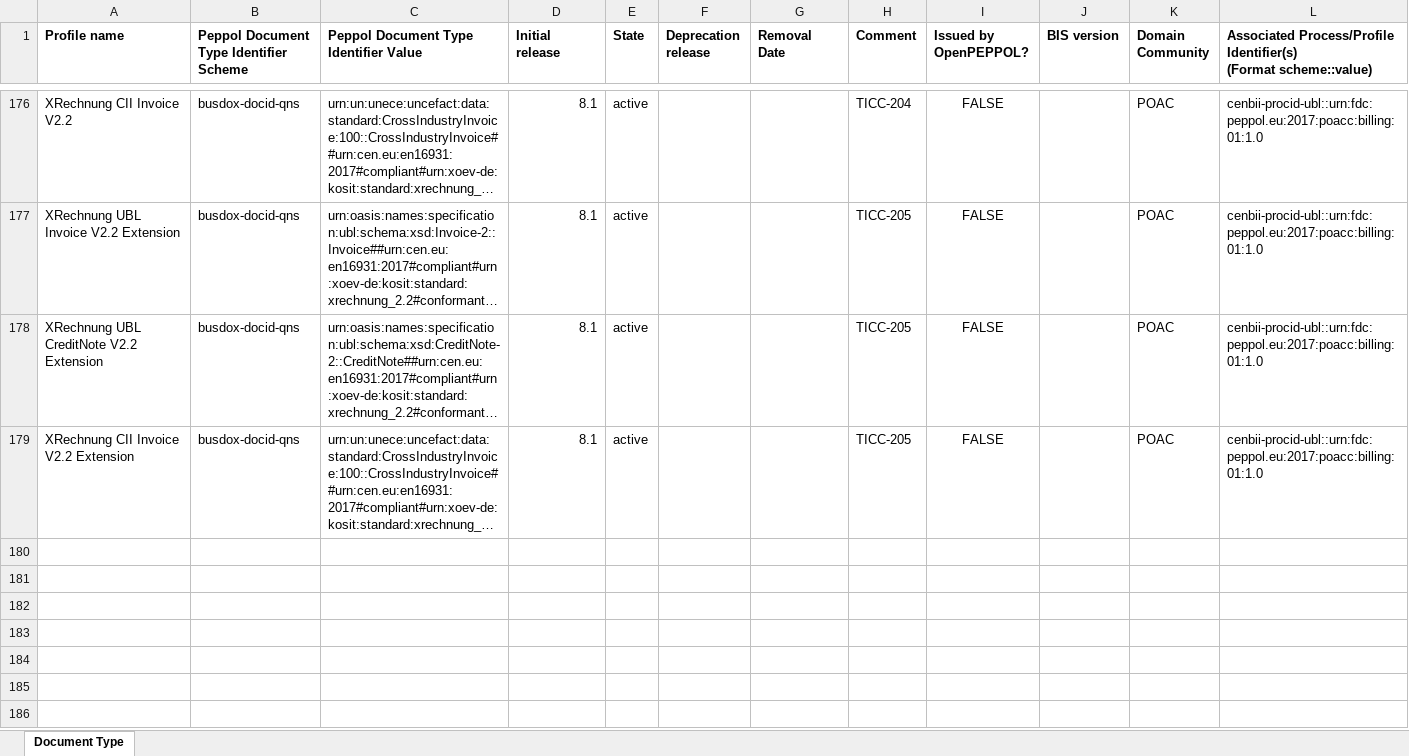
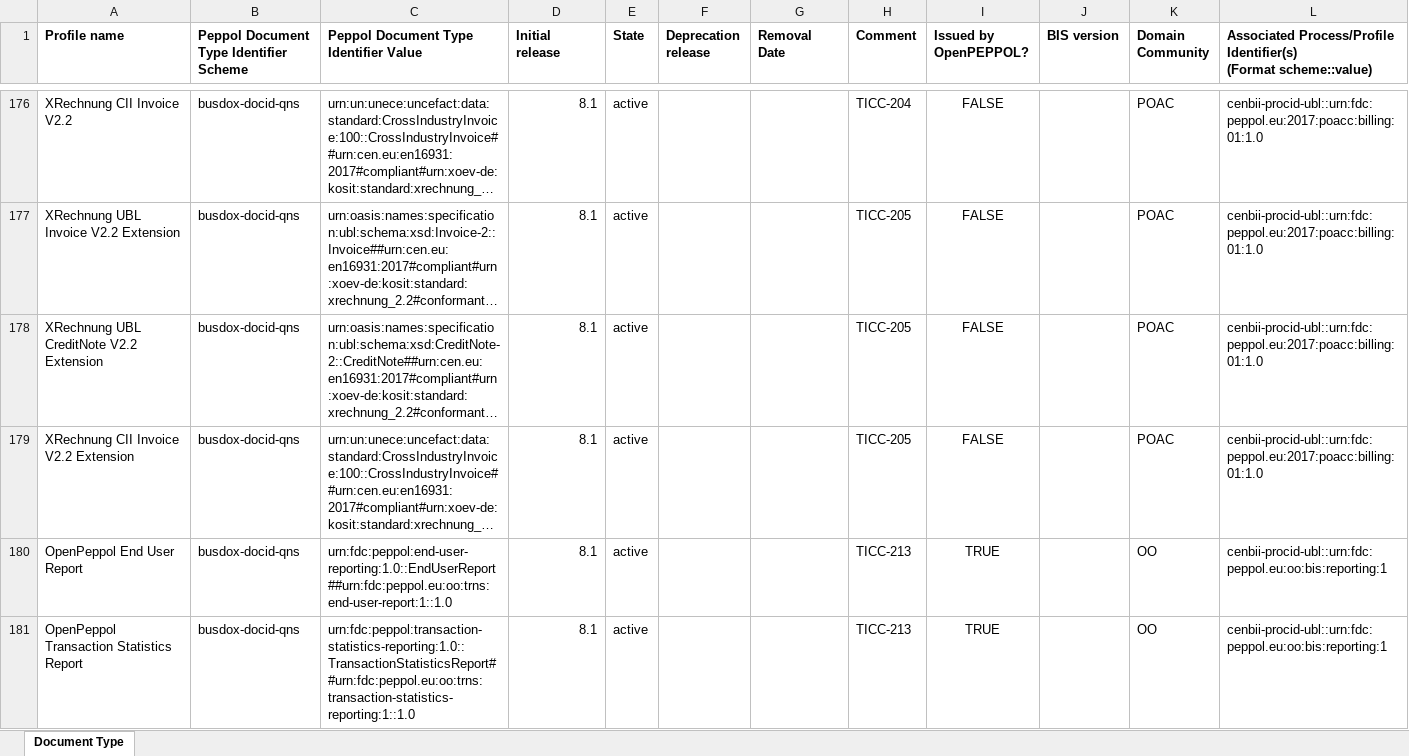
Before and after one commit to OpenPEPPOL/edec-codelists, an Excel workbook: work-in-progress/Peppol Code Lists - Document types v8.1.xlsx, sheet Document Type, drawn as a sheet; only a part is shown, gaps mark what is left out; long unchanged cells end in …; values as stored, in another font and other column widths than the file's, no borders; the diff names each change by its address in the sheet, - before the commit and + after, or states it on an @@ line.

Commit message:
Added TICC-213

```diff
--- a/work-in-progress/Peppol Code Lists - Document types v8.1.xlsx (sheet Document Type)
+++ b/work-in-progress/Peppol Code Lists - Document types v8.1.xlsx (sheet Document Type)
+row 180: OpenPeppol End User Report | busdox-docid-qns | urn:fdc:peppol:end-user-reporting:1.0::EndUserReport##urn:fdc:peppol.eu:oo:trns:end-user-report:1::1.0 | 8.1 | active |  |  | TICC-213 | TRUE |  | OO | cenbii-procid-ubl::urn:fdc:peppol.eu:oo:bis:reporting:1
+row 181: OpenPeppol Transaction Statistics Report | busdox-docid-qns | urn:fdc:peppol:transaction-statistics-reporting:1.0::TransactionStatisticsReport##urn:fdc:peppol.eu:oo:trns:transaction-statistics-reporting:1::1.0 | 8.1 | active |  |  | TICC-213 | TRUE |  | OO | cenbii-procid-ubl::urn:fdc:peppol.eu:oo:bis:reporting:1
```
Also changed, not shown: 1 other file.
